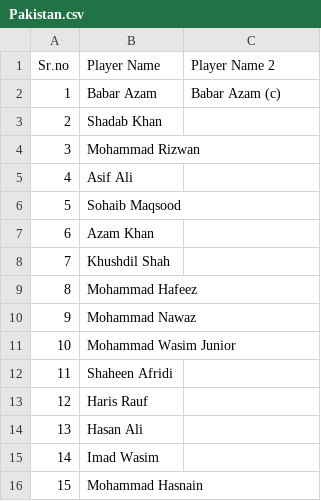
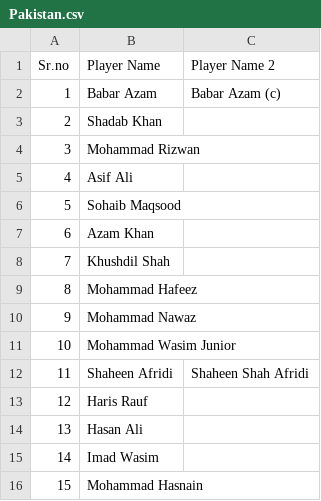
Before and after one commit to roneshgangavani/CricSquid, a CSV file: data/t20_team/Pakistan.csv, drawn as a sheet.

```diff
--- a/data/t20_team/Pakistan.csv
+++ b/data/t20_team/Pakistan.csv
@@ -11,3 +11,3 @@ Sr.no,Player Name,Player Name 2
 10,Mohammad Wasim Junior,
-11,Shaheen Afridi,
+11,Shaheen Afridi,Shaheen Shah Afridi
 12,Haris Rauf,
```
Also changed, not shown: 3 other files.
